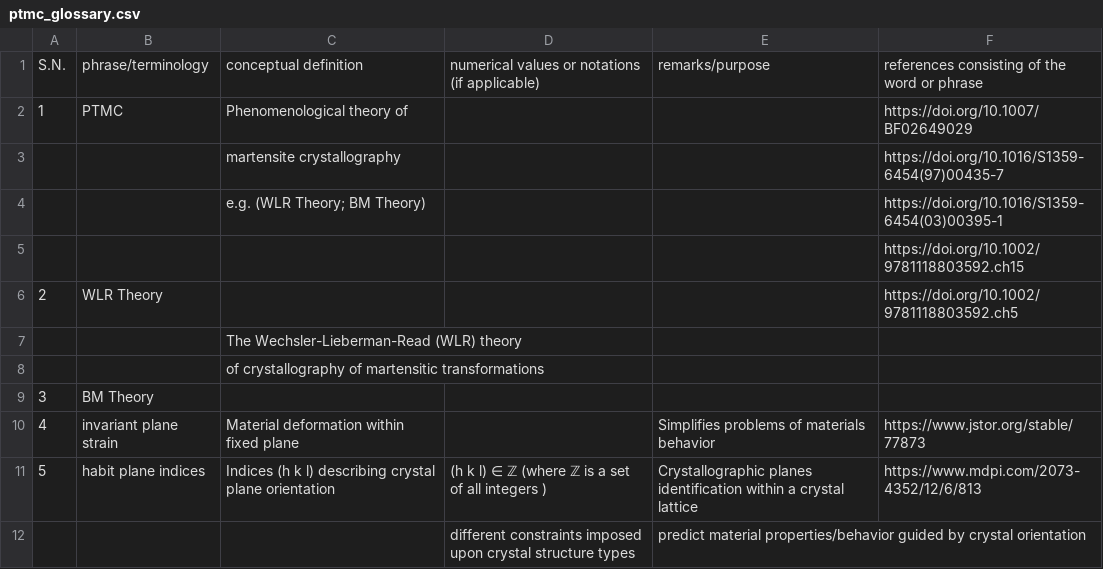
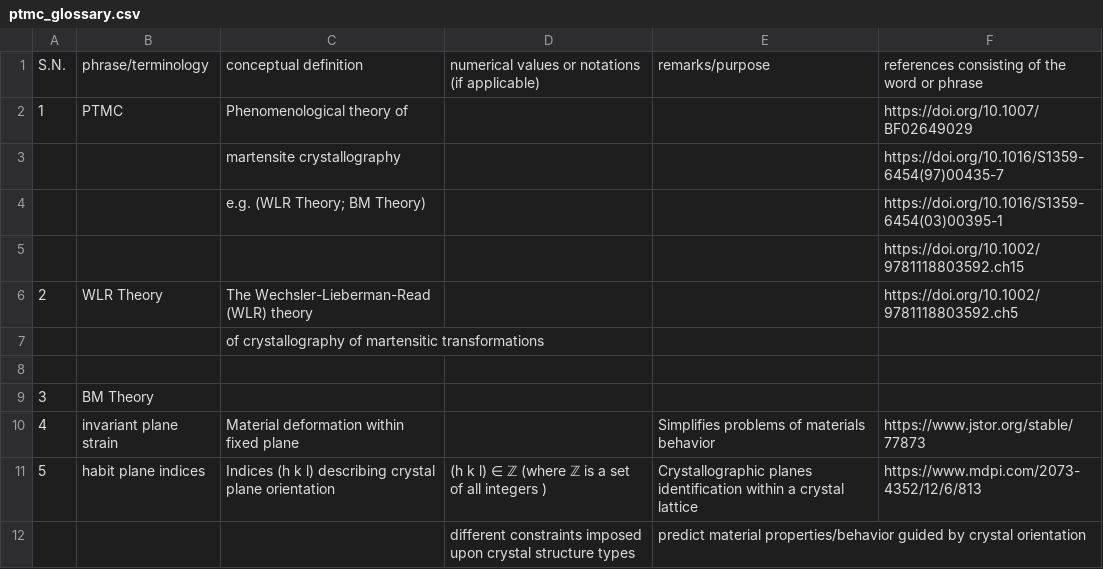
Before and after one commit to anilkunwar/martensitic_alloys, a CSV file: ptmc_glossary.csv, drawn as a sheet; only a part is shown.

Commit message:
Update ptmc_glossary.csv

```diff
--- a/ptmc_glossary.csv
+++ b/ptmc_glossary.csv
@@ -5,5 +5,5 @@ S.N., phrase/terminology, conceptual definition , numerical values or notations
 ,,,,, https://doi.org/10.1002/9781118803592.ch15
-2, WLR Theory,,, ,https://doi.org/10.1002/9781118803592.ch5
-,,The Wechsler-Lieberman-Read (WLR) theory ,,,
+2, WLR Theory,The Wechsler-Lieberman-Read (WLR) theory,, ,https://doi.org/10.1002/9781118803592.ch5
 ,,of crystallography of martensitic transformations,,,
+,,,,,
 3, BM Theory,, , ,
```
